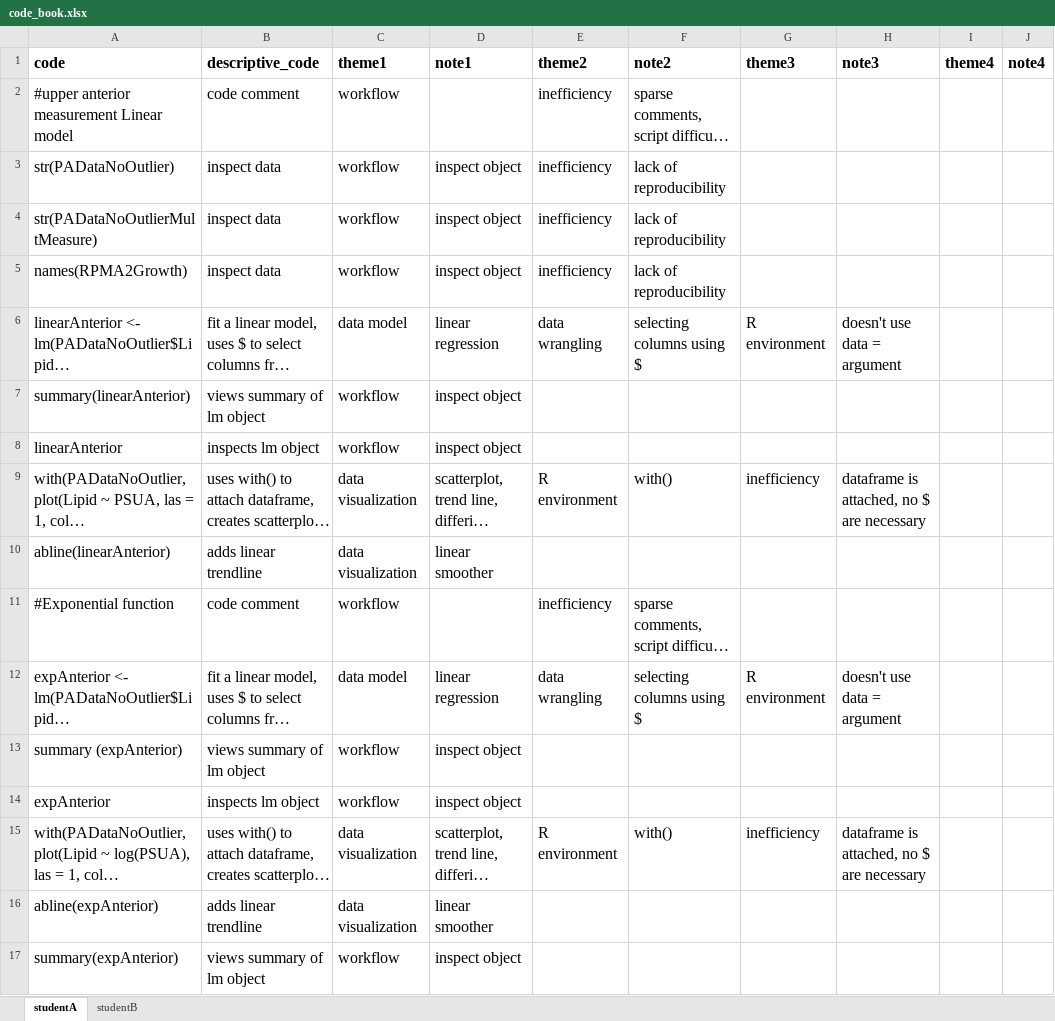
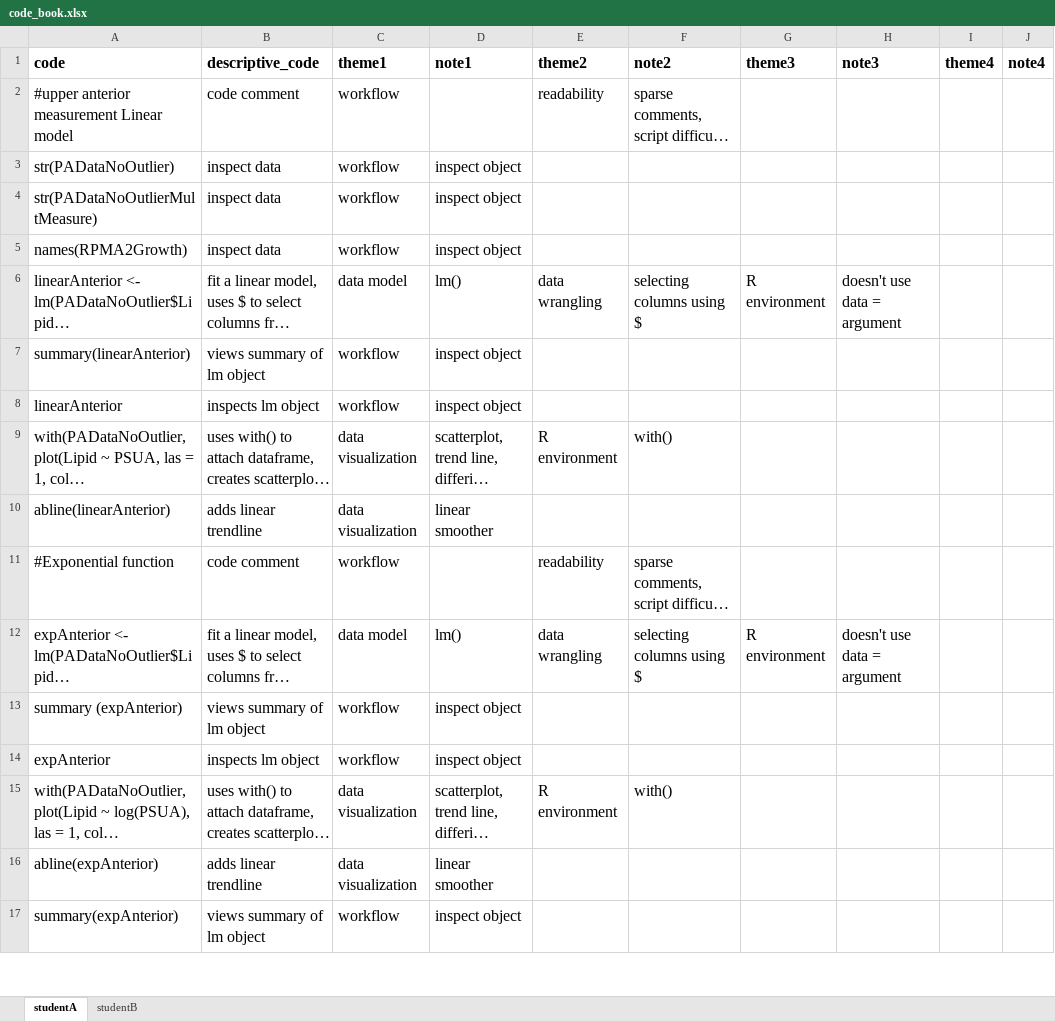
Before and after one commit to atheobold/QDA-tutorial-website, an Excel workbook: data/code_book.xlsx, sheet studentA, drawn as a sheet; only a part is shown; long unchanged cells end in …; values as stored, in another font and other column widths than the file's, no borders; the diff covers the shown part only; the diff names each change by its address in the sheet, - before the commit and + after, or states it on an @@ line.

Commit message:
notes for every theme for Student A

```diff
--- a/data/code_book.xlsx (sheet studentA)
+++ b/data/code_book.xlsx (sheet studentA)
-E2 (theme2): inefficiency
+E2 (theme2): readability
-E3:E5 (theme2): inefficiency
+E3:E5 (theme2): (empty)
-F3:F5 (note2): lack of reproducibility
+F3:F5 (note2): (empty)
-D6 (note1): linear regression
+D6 (note1): lm()
-G9 (theme3): inefficiency
+G9 (theme3): (empty)
-H9 (note3): dataframe is attached, no $ are necessary
+H9 (note3): (empty)
-E11 (theme2): inefficiency
+E11 (theme2): readability
-D12 (note1): linear regression
+D12 (note1): lm()
-G15 (theme3): inefficiency
+G15 (theme3): (empty)
-H15 (note3): dataframe is attached, no $ are necessary
+H15 (note3): (empty)
```
Also changed, not shown: 65 edited cells elsewhere in this sheet, sheet studentB.
